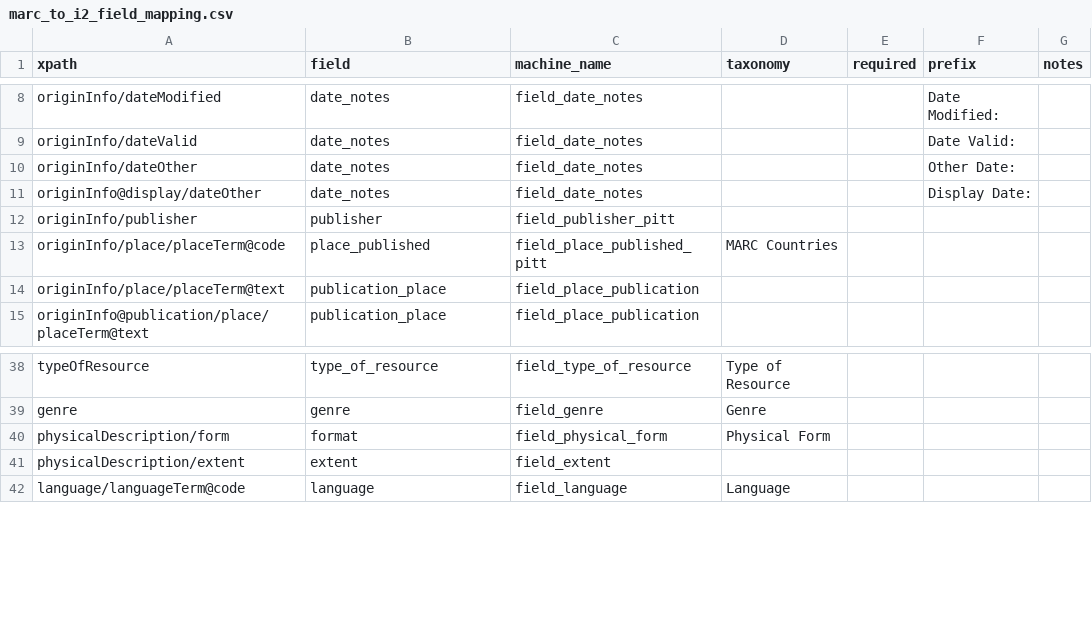
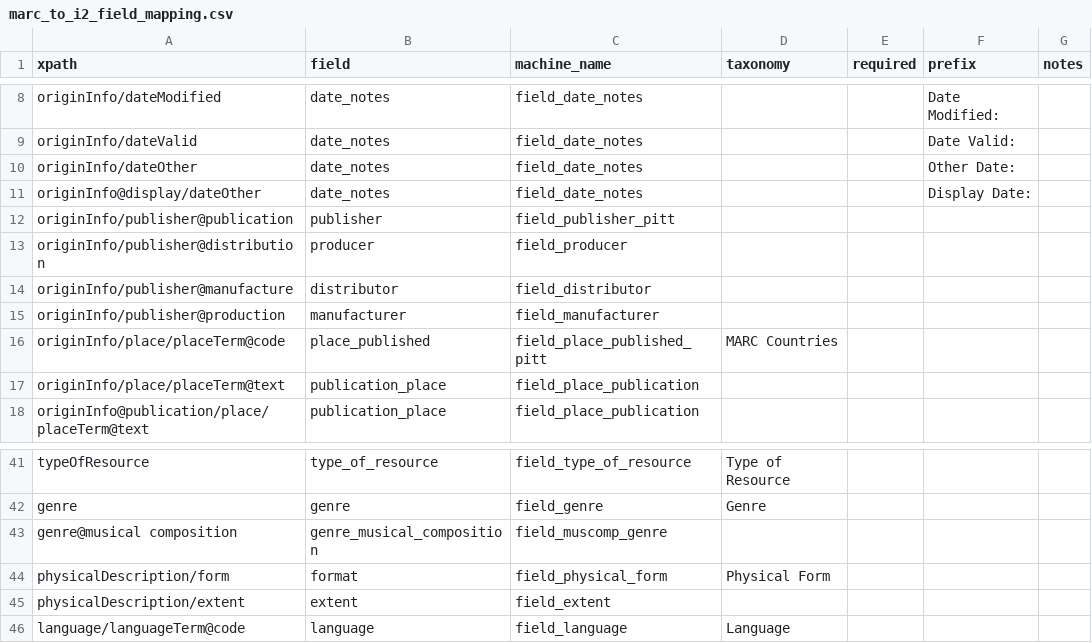
Before and after one commit to uls-mad/islandora_metadata, a CSV file: Ingest_Scripts/Utility_Files/marc_to_i2_field_mapping.csv, drawn as a sheet; only a part is shown, gaps mark what is left out.

Commit message:
Update marc_to_i2_field_mapping.csv

```diff
--- a/Ingest_Scripts/Utility_Files/marc_to_i2_field_mapping.csv
+++ b/Ingest_Scripts/Utility_Files/marc_to_i2_field_mapping.csv
@@ -11,3 +11,6 @@ originInfo/dateOther,date_notes,field_date_notes,,,Other Date:,
 originInfo@display/dateOther,date_notes,field_date_notes,,,Display Date:,
-originInfo/publisher,publisher,field_publisher_pitt,,,,
+originInfo/publisher@publication,publisher,field_publisher_pitt,,,,
+originInfo/publisher@distribution,producer,field_producer,,,,
+originInfo/publisher@manufacture,distributor,field_distributor,,,,
+originInfo/publisher@production,manufacturer,field_manufacturer,,,,
 originInfo/place/placeTerm@code,place_published,field_place_published_pitt,MARC Countries,,,
@@ -39,2 +42,3 @@ typeOfResource,type_of_resource,field_type_of_resource,Type of Resource,,,
 genre,genre,field_genre,Genre,,,
+genre@musical composition,genre_musical_composition,field_muscomp_genre,,,,
 physicalDescription/form,format,field_physical_form,Physical Form,,,
```
